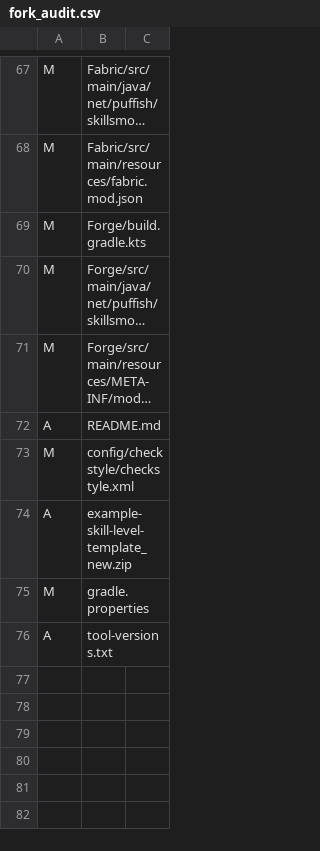
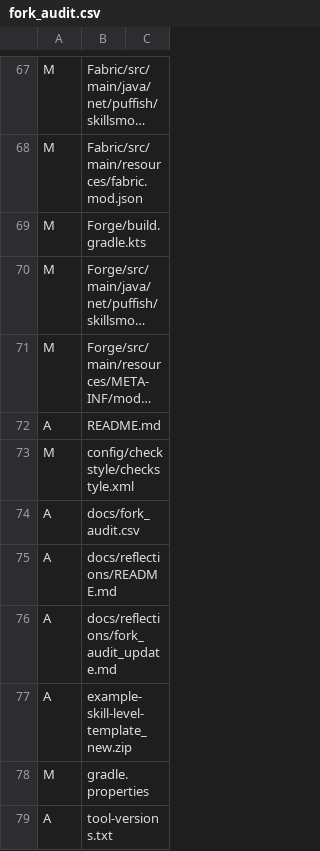
Before and after one commit to DeveloperNoShinigami/Pufferfish-Skill-Leveling, a CSV file: docs/fork_audit.csv, drawn as a sheet; only a part is shown, gaps mark what is left out; long unchanged cells end in ….

Commit message:
chore: regenerate fork audit

```diff
--- a/docs/fork_audit.csv
+++ b/docs/fork_audit.csv
@@ -73,2 +73,5 @@ A	README.md
 M	config/checkstyle/checkstyle.xml
+A	docs/fork_audit.csv
+A	docs/reflections/README.md
+A	docs/reflections/fork_audit_update.md
 A	example-skill-level-template_new.zip
```
Also changed, not shown: 2 other files.
